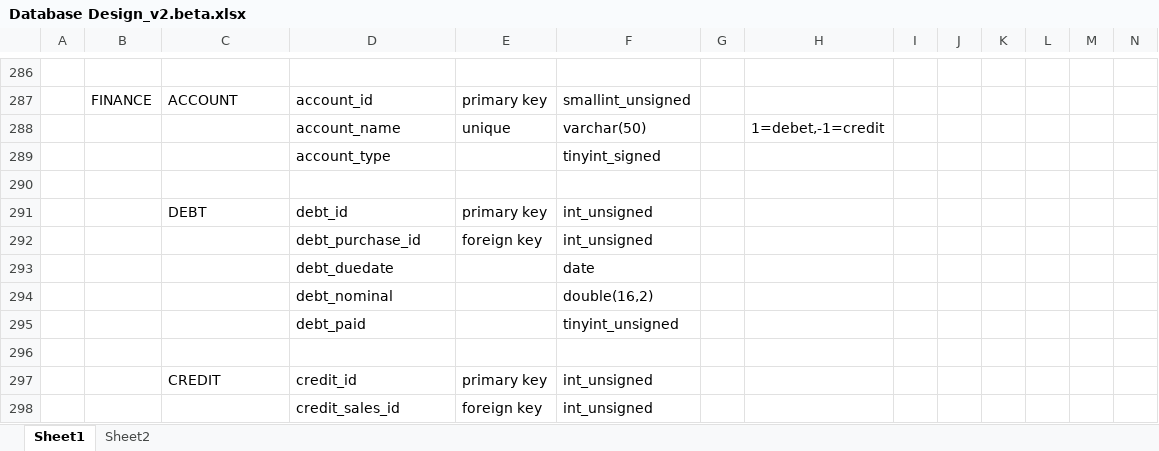
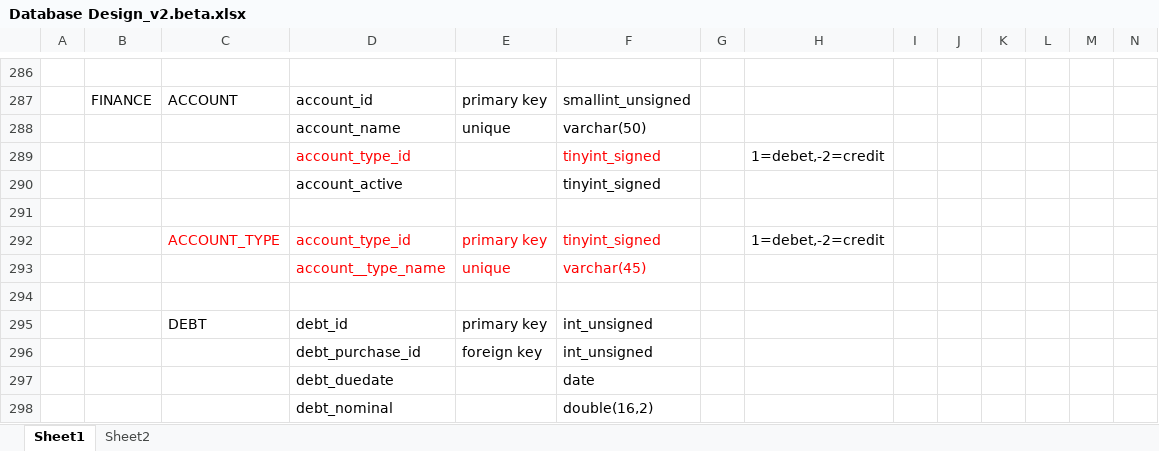
Before and after one commit to andri2908/MOVED_RoyalPetz, an Excel workbook: _DOCUMENTS_/Database Design_v2.beta.xlsx, sheet Sheet1, drawn as a sheet; only a part is shown, gaps mark what is left out; the shorter side is filled out with more unchanged rows; values as stored, in another font and other column widths than the file's, no borders; addresses are those after the commit; rows hold the shown columns only; the diff names each change by its address in the sheet, - before the commit and + after, or states it on an @@ line.

Commit message:
Database Modification
MasterAccount Table modif and added new table account_type

```diff
--- a/_DOCUMENTS_/Database Design_v2.beta.xlsx (sheet Sheet1)
+++ b/_DOCUMENTS_/Database Design_v2.beta.xlsx (sheet Sheet1)
-H288: 1=debet,-1=credit
+H288: (empty)
+row 289:  |  |  | account_type_id |  | tinyint_signed |  | 1=debet,-2=credit
-D290: account_type
+D290: account_active
+row 291: (empty)
+row 292:  |  | ACCOUNT_TYPE | account_type_id | primary key | tinyint_signed |  | 1=debet,-2=credit
+row 293:  |  |  | account__type_name | unique | varchar(45)
```
Also changed, not shown: _DBDUMPS_/dumpLog.xlsx, 1 other file.
